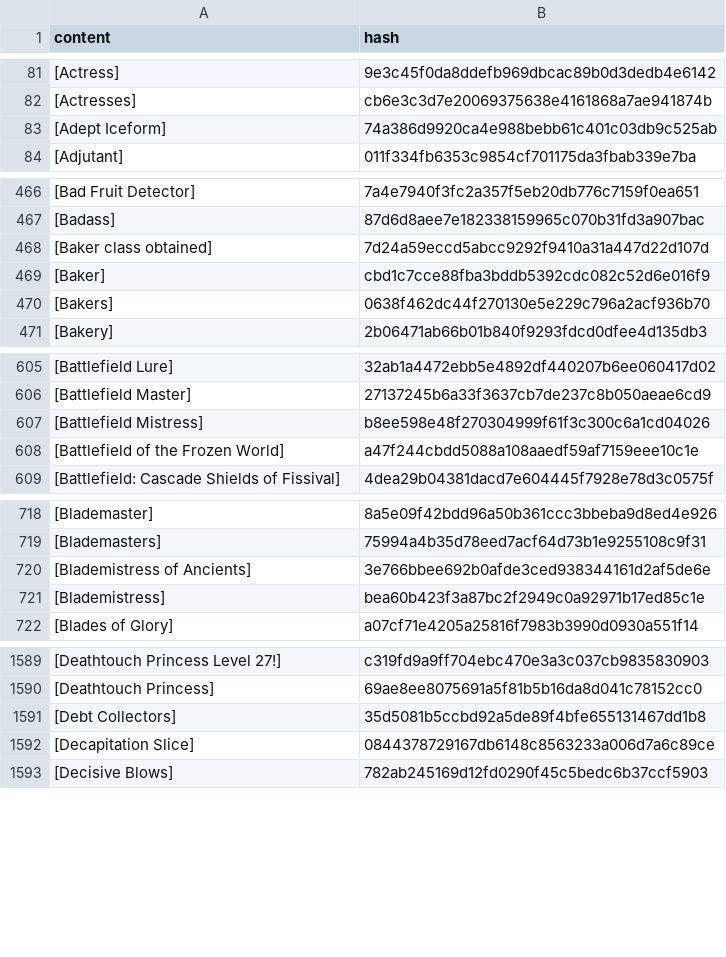
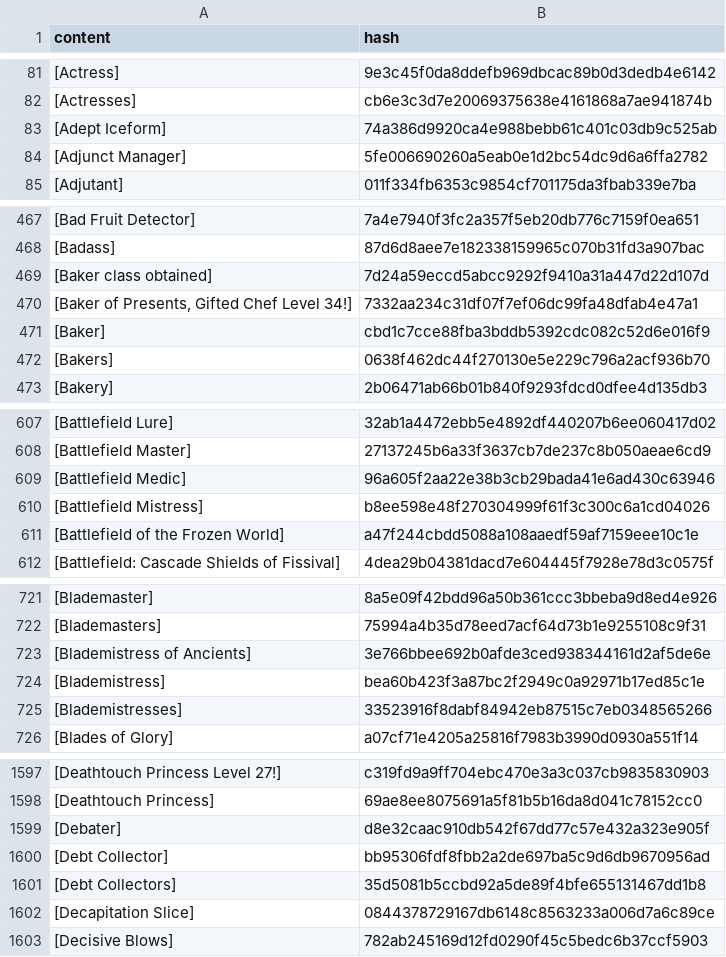
Before and after one commit to wandering-inndex/seed-data, a CSV file: data/brackets/all.csv, drawn as a sheet; only a part is shown, gaps mark what is left out; the diff covers the shown part only; the diff names each change by its address in the sheet, - before the commit and + after, or states it on an @@ line.

Commit message:
data(brackets): add data for chapter 630

```diff
--- a/data/brackets/all.csv
+++ b/data/brackets/all.csv
+row 84: [Adjunct Manager] | 5fe006690260a5eab0e1d2bc54dc9d6a6ffa2782
+row 470: [Baker of Presents, Gifted Chef Level 34!] | 7332aa234c31df07f7ef06dc99fa48dfab4e47a1
+row 609: [Battlefield Medic] | 96a605f2aa22e38b3cb29bada41e6ad430c63946
+row 725: [Blademistresses] | 33523916f8dabf84942eb87515c7eb0348565266
+row 1599: [Debater] | d8e32caac910db542f67dd77c57e432a323e905f
+row 1600: [Debt Collector] | bb95306fdf8fbb2a2de697ba5c9d6db9670956ad
```
Also changed, not shown: 27 added rows elsewhere in this file, 10 other files.
